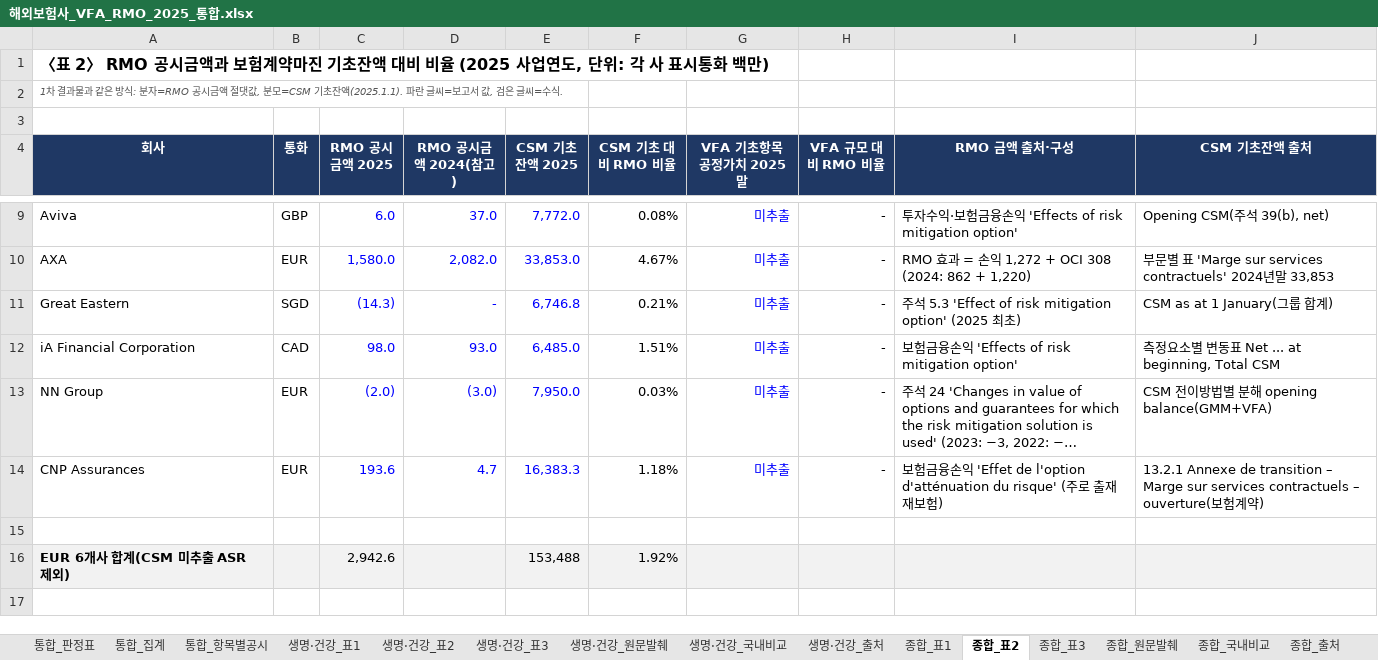
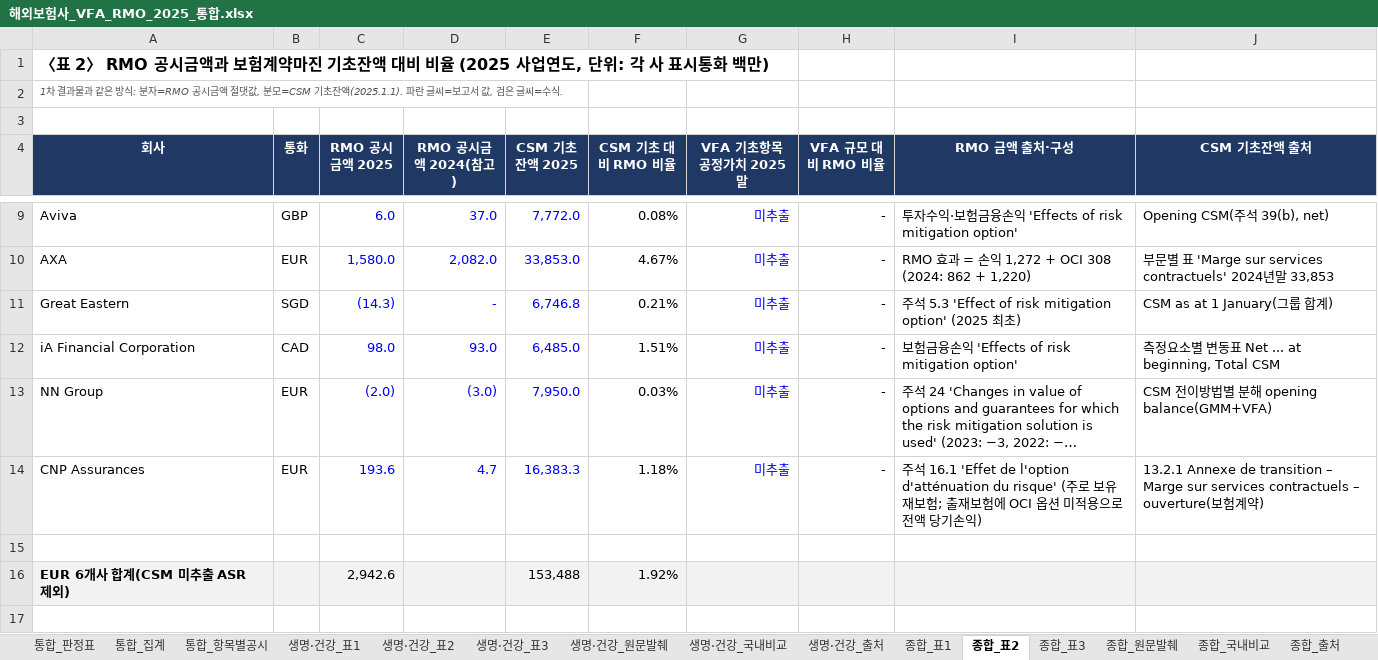
Before and after one commit to jihwanp5010-hue/paper-team, an Excel workbook: 해외보험사_VFA_RMO_2025_통합.xlsx, sheet 종합_표2, drawn as a sheet; only a part is shown, gaps mark what is left out; long unchanged cells end in …; values as stored, in another font and other column widths than the file's, no borders; the diff names each change by its address in the sheet, - before the commit and + after, or states it on an @@ line.

```diff
--- a/해외보험사_VFA_RMO_2025_통합.xlsx (sheet 종합_표2)
+++ b/해외보험사_VFA_RMO_2025_통합.xlsx (sheet 종합_표2)
-I14 (RMO 금액 출처·구성): 보험금융손익 'Effet de l'option d'atténuation du risque' (주로 출재재보험)
+I14 (RMO 금액 출처·구성): 주석 16.1 'Effet de l'option d'atténuation du risque' (주로 보유 재보험; 출재보험에 OCI 옵션 미적용으로 전액 당기손익)
```
Also changed, not shown: sheet 종합_표1, sheet 통합_판정표, 해외종합보험사_VFA_RMO_2025.xlsx.
